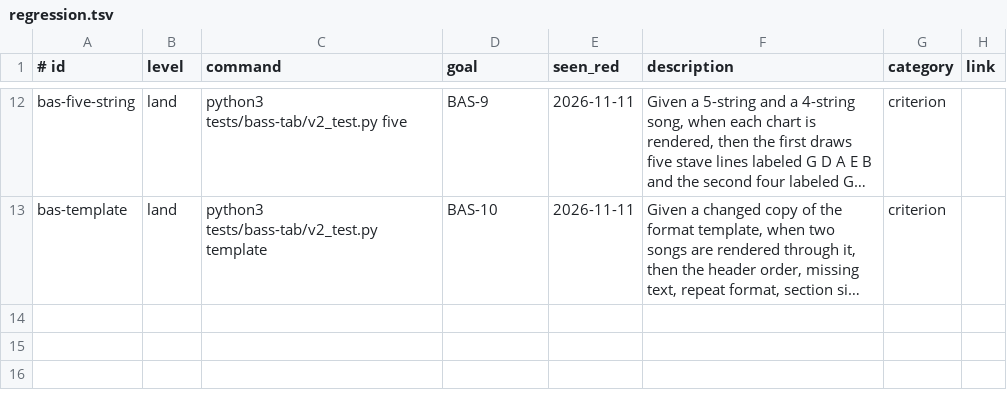
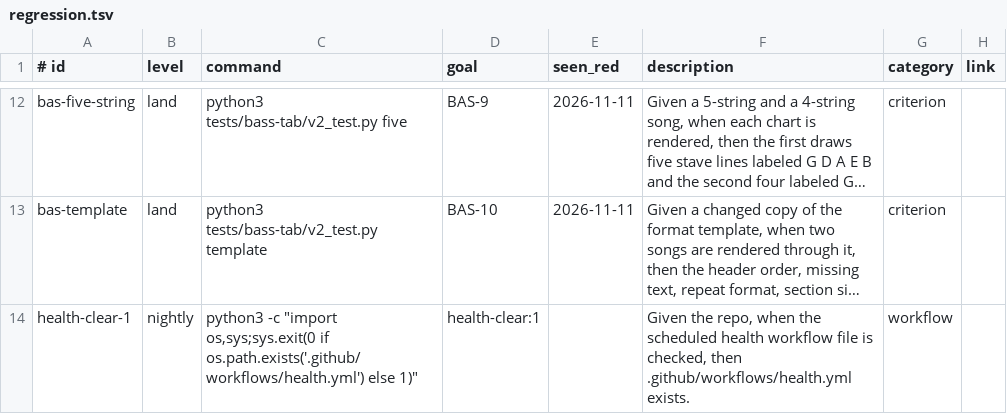
Before and after one commit to jcl2018/skillset, a TSV file: .loop/regression.tsv, drawn as a sheet; only a part is shown, gaps mark what is left out; long unchanged cells end in …; the diff names each change by its address in the sheet, - before the commit and + after, or states it on an @@ line.

Commit message:
Health: render docs, add health workflow, regression row, Bass-tab review

```diff
--- a/.loop/regression.tsv
+++ b/.loop/regression.tsv
+row 14: health-clear-1 | nightly | python3 -c "import os,sys;sys.exit(0 if os.path.exists('.github/workflows/health.yml') else 1)" | health-clear:1 |  | Given the repo, when the scheduled health workflow file is checked, then .github/workflows/health.yml exists. | workflow
```
Also changed, not shown: 5 other files.
